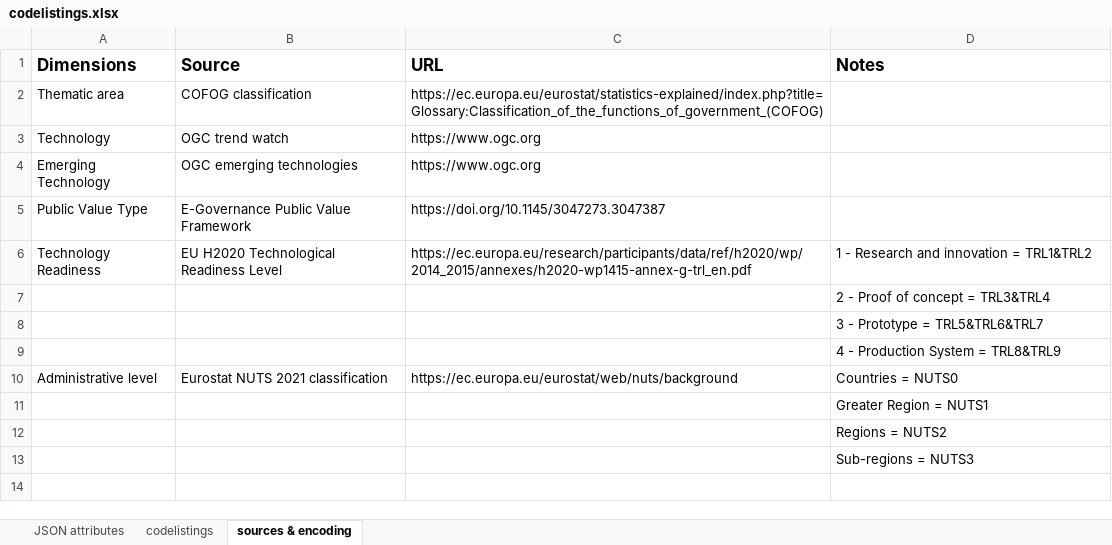
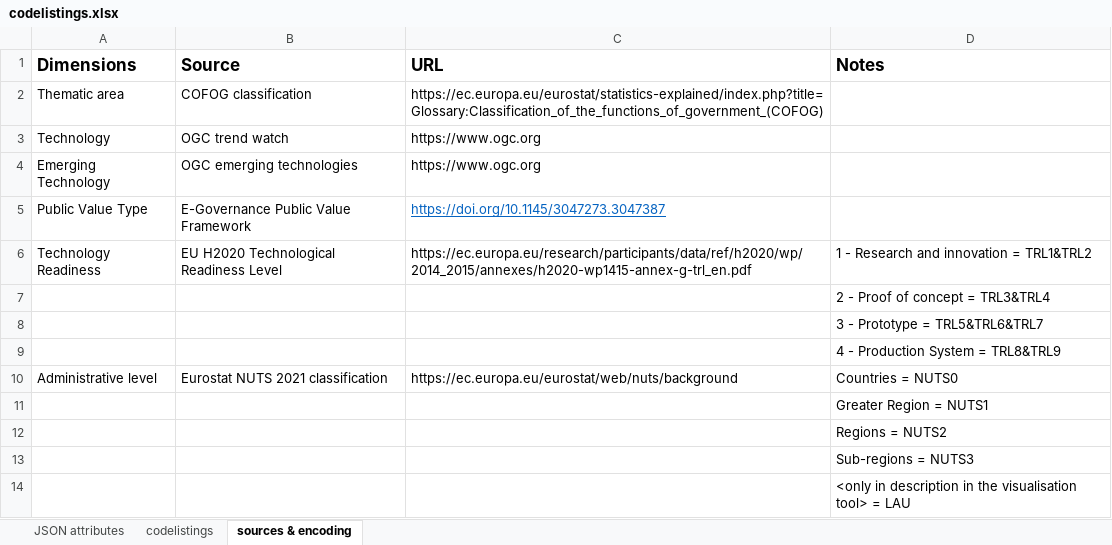
Before and after one commit to sadl-kuleuven/resist, an Excel workbook: documentation/guides/codelistings.xlsx, sheet sources & encoding, drawn as a sheet; values as stored, in another font and other column widths than the file's, no borders; the diff names each change by its address in the sheet, - before the commit and + after, or states it on an @@ line.

```diff
--- a/documentation/guides/codelistings.xlsx (sheet sources & encoding)
+++ b/documentation/guides/codelistings.xlsx (sheet sources & encoding)
@@ C5 underline: off → on, text colour: black → #0563C1 @@
+row 14:  |  |  | <only in description in the visualisation tool> = LAU
```
Also changed, not shown: sheet JSON attributes.
